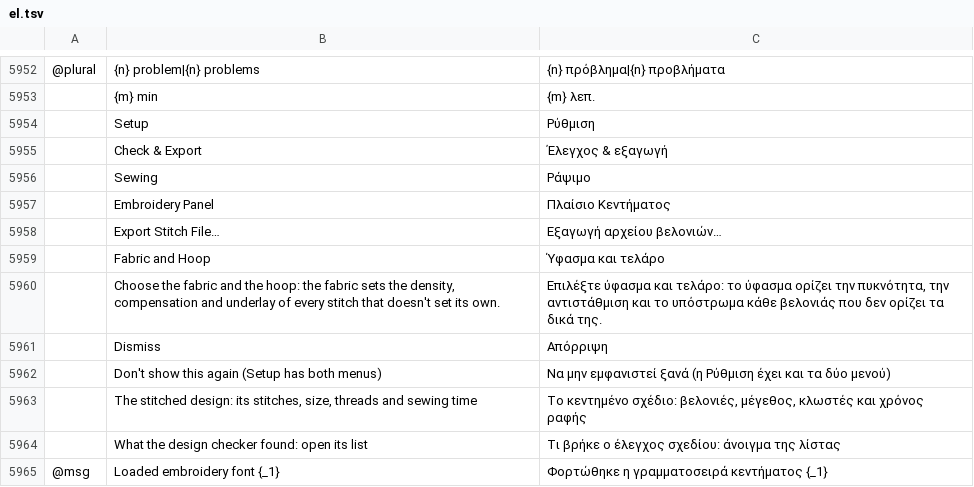
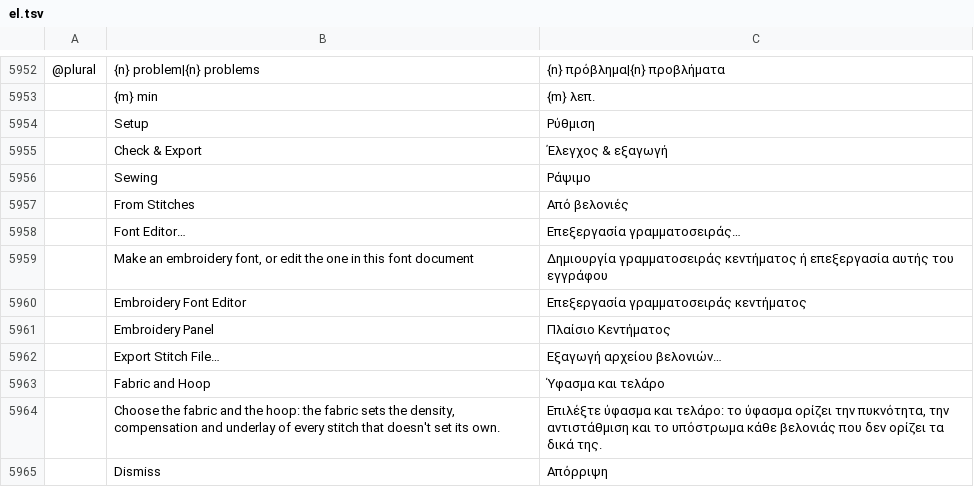
Before and after one commit to KellyMurphy/vectorcraft, a TSV file: crates/ui-egui/src/i18n/el.tsv, drawn as a sheet; only a part is shown, gaps mark what is left out; the shorter side is filled out with more unchanged rows; the diff names each change by its address in the sheet, - before the commit and + after, or states it on an @@ line.

```diff
--- a/crates/ui-egui/src/i18n/el.tsv
+++ b/crates/ui-egui/src/i18n/el.tsv
+row 5957:  | From Stitches | Από βελονιές
+row 5958:  | Font Editor… | Επεξεργασία γραμματοσειράς…
+row 5959:  | Make an embroidery font, or edit the one in this font document | Δημιουργία γραμματοσειράς κεντήματος ή επεξεργασία αυτής του εγγράφου
+row 5960:  | Embroidery Font Editor | Επεξεργασία γραμματοσειράς κεντήματος
```
Also changed, not shown: crates/ui-egui/src/i18n/bg.tsv, crates/ui-egui/src/i18n/fr.tsv, 25 other files.
